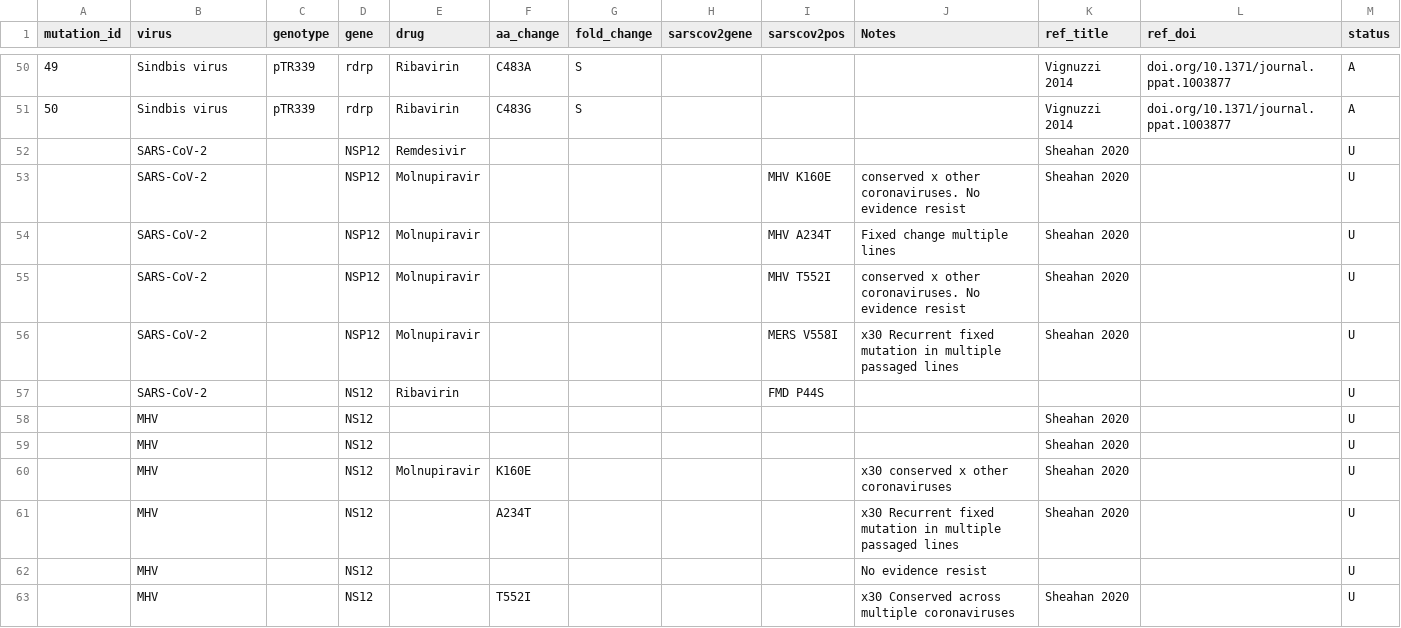
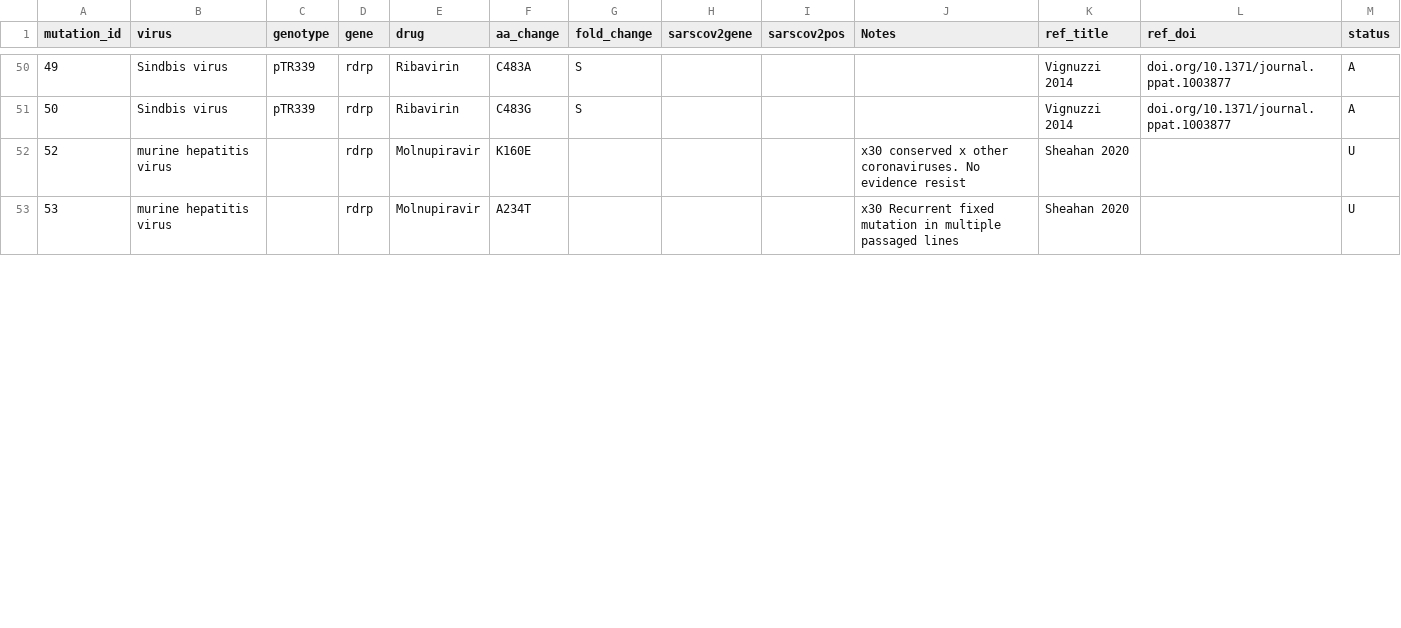
Before and after one commit to ucl-pathgenomics/SARS2-ResistanceDB, a TSV file: rna_antiviral_db.tsv, drawn as a sheet; only a part is shown, gaps mark what is left out; removed rows and columns are numbered as before the commit, all else as after; the diff covers the shown part only; the diff names each change by its address in the sheet, - before the commit and + after, or states it on an @@ line.

Commit message:
edited db
Removed duplicates, put data in the right columns

```diff
--- a/rna_antiviral_db.tsv
+++ b/rna_antiviral_db.tsv
-row 52:  | SARS-CoV-2 |  | NSP12 | Remdesivir |  |  |  |  |  | Sheahan 2020 |  | U
-row 53:  | SARS-CoV-2 |  | NSP12 | Molnupiravir |  |  |  | MHV K160E | conserved x other coronaviruses. No evidence resist | Sheahan 2020 |  | U
-row 54:  | SARS-CoV-2 |  | NSP12 | Molnupiravir |  |  |  | MHV A234T | Fixed change multiple lines | Sheahan 2020 |  | U
-row 55:  | SARS-CoV-2 |  | NSP12 | Molnupiravir |  |  |  | MHV T552I | conserved x other coronaviruses. No evidence resist | Sheahan 2020 |  | U
-row 56:  | SARS-CoV-2 |  | NSP12 | Molnupiravir |  |  |  | MERS V558I | x30 Recurrent fixed mutation in multiple passaged lines | Sheahan 2020 |  | U
-row 57:  | SARS-CoV-2 |  | NS12 | Ribavirin |  |  |  | FMD P44S |  |  |  | U
-row 58:  | MHV |  | NS12 |  |  |  |  |  |  | Sheahan 2020 |  | U
-row 59:  | MHV |  | NS12 |  |  |  |  |  |  | Sheahan 2020 |  | U
@@ column A (mutation_id) renumbered between rows 52 and 59 @@
-B52:B53 (virus): MHV
+B52:B53 (virus): murine hepatitis virus
-D52:D53 (gene): NS12
+D52:D53 (gene): rdrp
-J52 (Notes): x30 conserved x other coronaviruses
+J52 (Notes): x30 conserved x other coronaviruses. No evidence resist
-E53 (drug): (empty)
+E53 (drug): Molnupiravir
-row 62:  | MHV |  | NS12 |  |  |  |  |  | No evidence resist |  |  | U
-row 63:  | MHV |  | NS12 |  | T552I |  |  |  | x30 Conserved across multiple coronaviruses | Sheahan 2020 |  | U
```
Also changed, not shown: 3 added rows, 5 removed rows and 10 edited cells elsewhere in this file.
